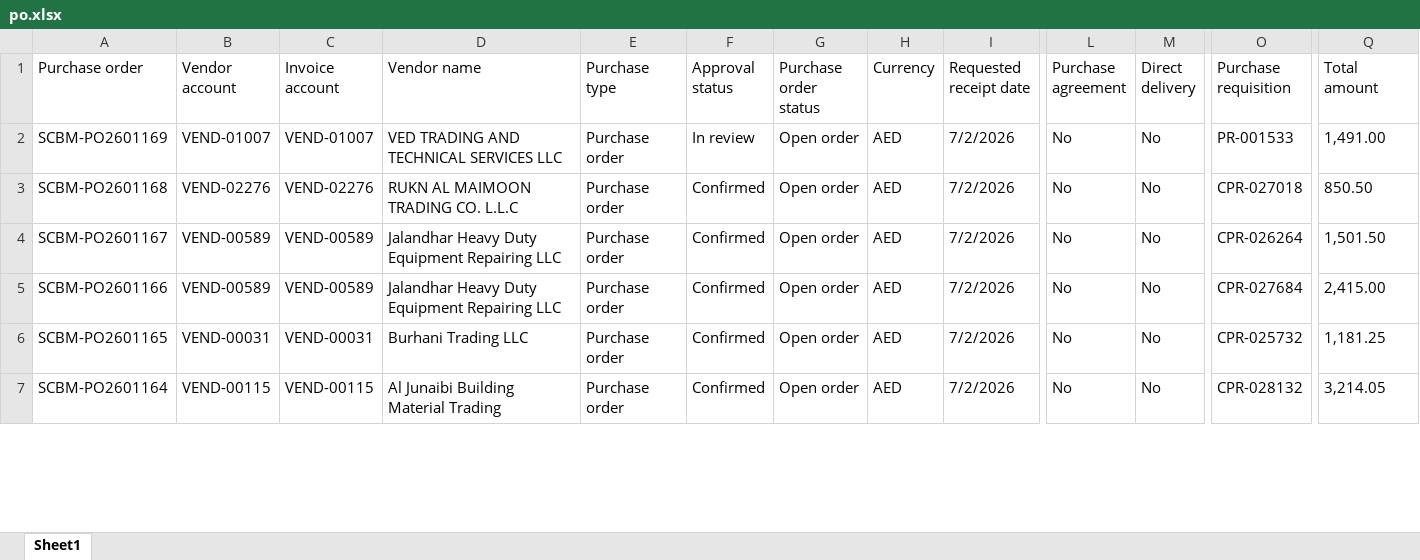
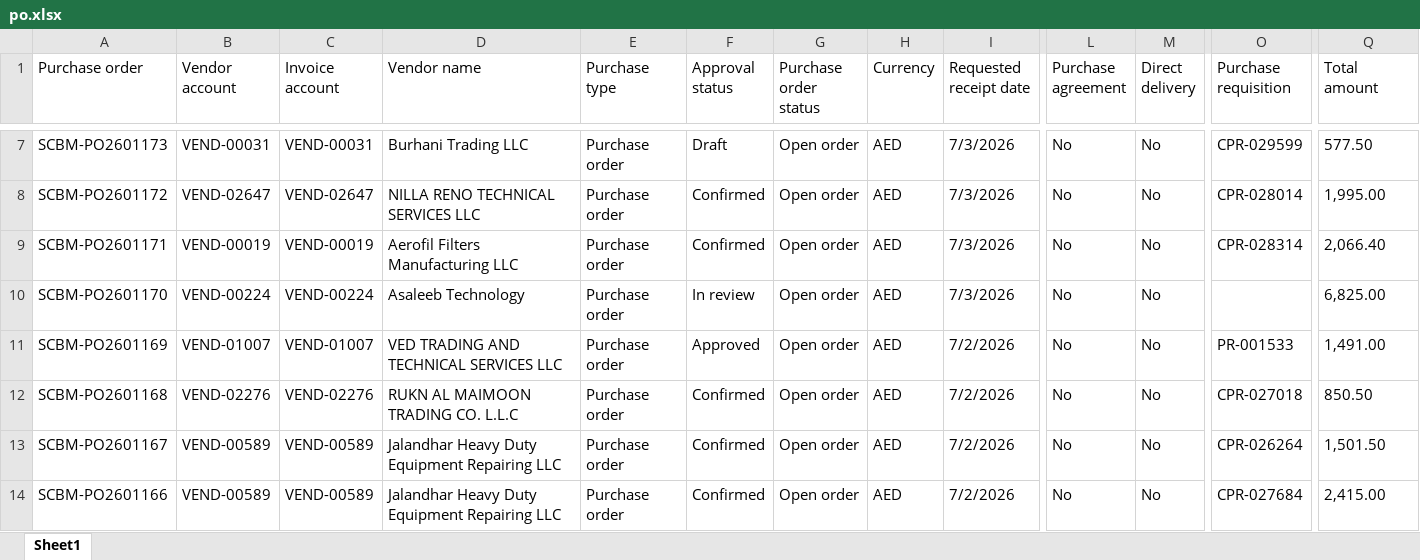
Before and after one commit to Strive-Services-Group/PR-PO-Pipeline-Dashboard, an Excel workbook: po.xlsx, sheet Sheet1, drawn as a sheet; only a part is shown, gaps mark what is left out; the shorter side is filled out with more unchanged rows; values as stored, in another font and other column widths than the file's, no borders; table styles not drawn; addresses are those after the commit; rows hold the shown columns only; the diff covers the shown part only; the diff names each change by its address in the sheet, - before the commit and + after, or states it on an @@ line.

```diff
--- a/po.xlsx (sheet Sheet1)
+++ b/po.xlsx (sheet Sheet1)
+row 7: SCBM-PO2601173 | VEND-00031 | VEND-00031 | Burhani Trading LLC | Purchase order | Draft | Open order | AED | 7/3/2026 | No | No | CPR-029599 | 577.50
+row 8: SCBM-PO2601172 | VEND-02647 | VEND-02647 | NILLA RENO TECHNICAL SERVICES LLC | Purchase order | Confirmed | Open order | AED | 7/3/2026 | No | No | CPR-028014 | 1,995.00
+row 9: SCBM-PO2601171 | VEND-00019 | VEND-00019 | Aerofil Filters Manufacturing LLC | Purchase order | Confirmed | Open order | AED | 7/3/2026 | No | No | CPR-028314 | 2,066.40
+row 10: SCBM-PO2601170 | VEND-00224 | VEND-00224 | Asaleeb Technology | Purchase order | In review | Open order | AED | 7/3/2026 | No | No |  | 6,825.00
-F11 (Approval status): In review
+F11 (Approval status): Approved
```
Also changed, not shown: 5 added rows and 33 edited cells elsewhere in this sheet, pr.xlsx.
